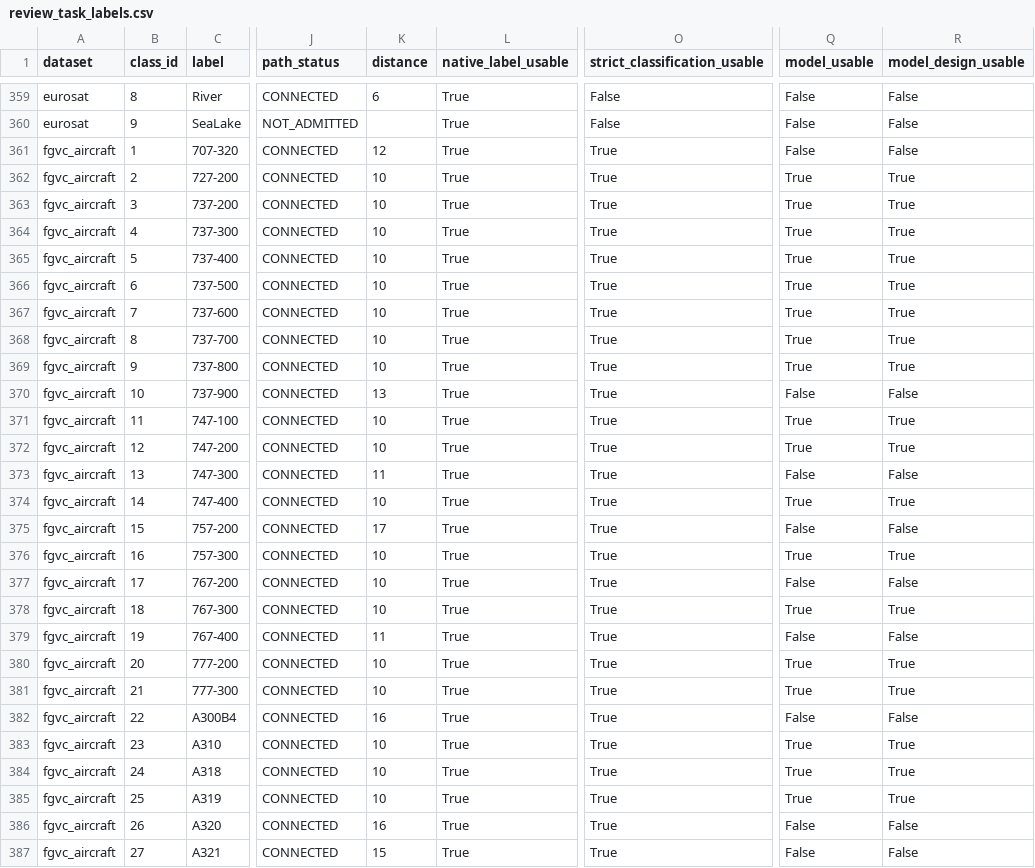
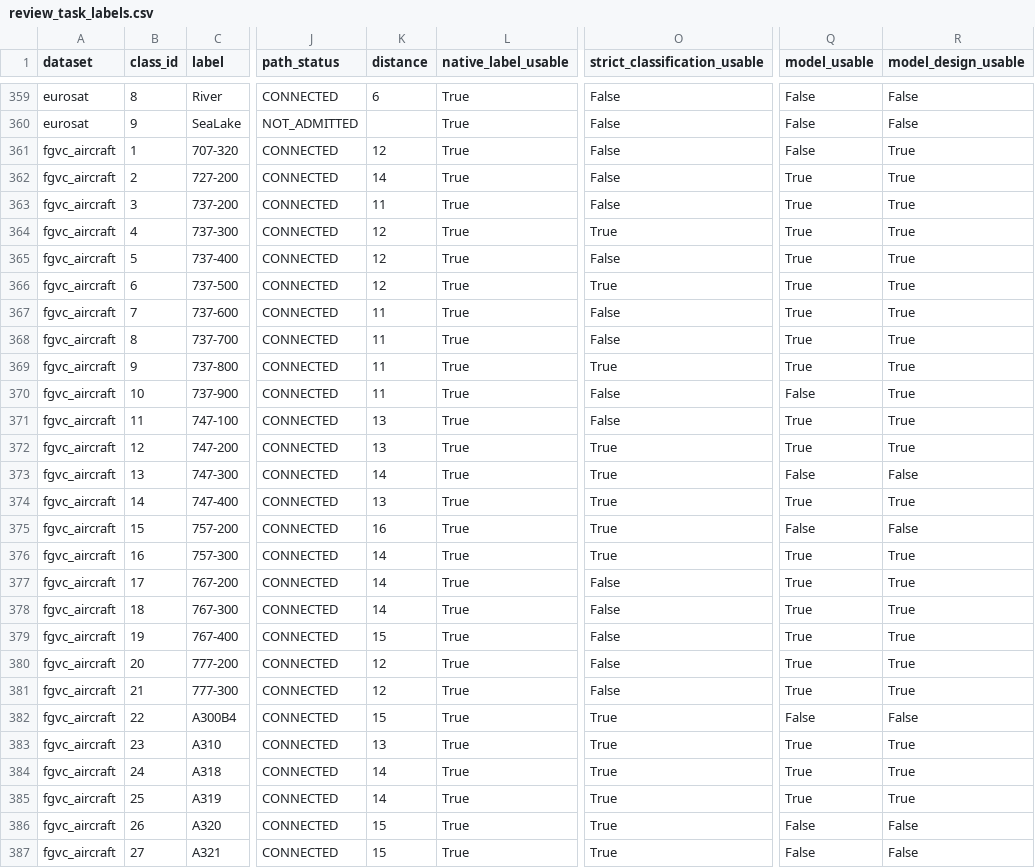
Before and after one commit to yyh427/fineAtlas-V1, a CSV file: docs/review_task_labels.csv, drawn as a sheet; only a part is shown, gaps mark what is left out; the diff covers the shown part only; the diff names each change by its address in the sheet, - before the commit and + after, or states it on an @@ line.

```diff
--- a/docs/review_task_labels.csv
+++ b/docs/review_task_labels.csv
-O361:O363 (strict_classification_usable): True
+O361:O363 (strict_classification_usable): False
-R361 (model_design_usable): False
+R361 (model_design_usable): True
-K362 (distance): 10
+K362 (distance): 14
-K363 (distance): 10
+K363 (distance): 11
-K364:K366 (distance): 10
+K364:K366 (distance): 12
-O365 (strict_classification_usable): True
+O365 (strict_classification_usable): False
-K367:K369 (distance): 10
+K367:K369 (distance): 11
-O367:O368 (strict_classification_usable): True
+O367:O368 (strict_classification_usable): False
-K370 (distance): 13
+K370 (distance): 11
-O370:O371 (strict_classification_usable): True
+O370:O371 (strict_classification_usable): False
-R370 (model_design_usable): False
+R370 (model_design_usable): True
-K371:K372 (distance): 10
+K371:K372 (distance): 13
-K373 (distance): 11
+K373 (distance): 14
-K374 (distance): 10
+K374 (distance): 13
-K375 (distance): 17
+K375 (distance): 16
-K376:K378 (distance): 10
+K376:K378 (distance): 14
-O377:O381 (strict_classification_usable): True
+O377:O381 (strict_classification_usable): False
-Q377 (model_usable): False
+Q377 (model_usable): True
-R377 (model_design_usable): False
+R377 (model_design_usable): True
-K379 (distance): 11
+K379 (distance): 15
-Q379 (model_usable): False
+Q379 (model_usable): True
-R379 (model_design_usable): False
+R379 (model_design_usable): True
-K380:K381 (distance): 10
+K380:K381 (distance): 12
-K382 (distance): 16
+K382 (distance): 15
-K383 (distance): 10
+K383 (distance): 13
-K384:K385 (distance): 10
+K384:K385 (distance): 14
-K386 (distance): 16
+K386 (distance): 15
```
Also changed, not shown: 129 edited cells elsewhere in this file, docs/datasets.csv, docs/review_domains.csv, 10 other files.
